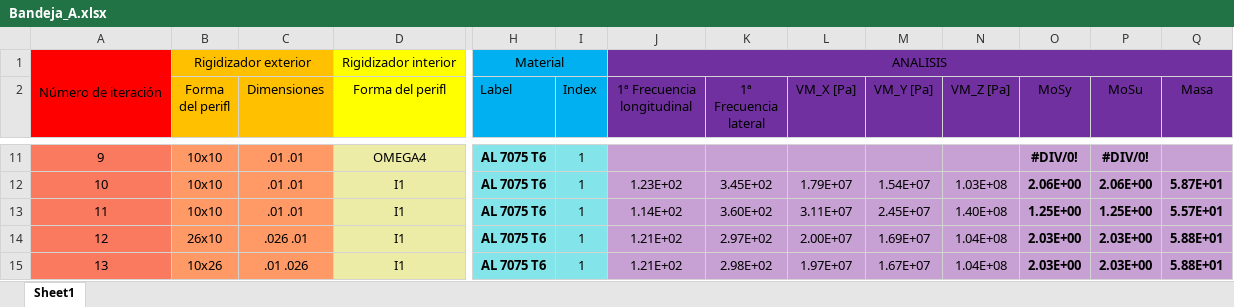
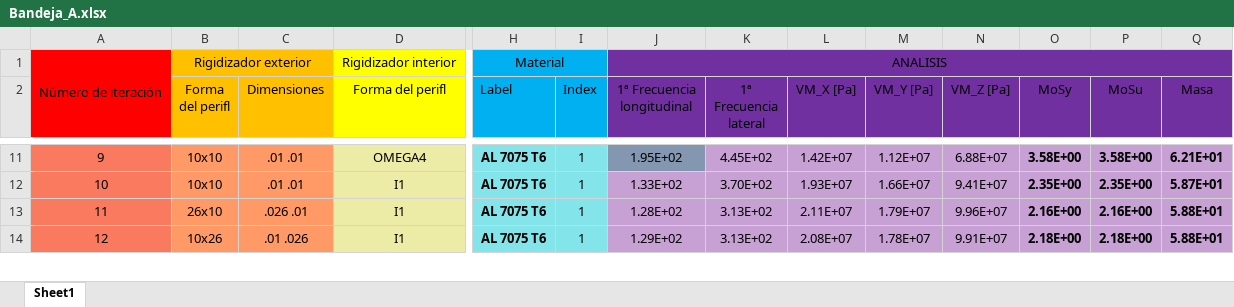
Before and after one commit to temisAP/Practica2_EUE, an Excel workbook: Bandeja_A/Bandeja_A.xlsx, sheet Sheet1, drawn as a sheet; only a part is shown, gaps mark what is left out; values as stored, in another font and other column widths than the file's, no borders; removed rows and columns are numbered as before the commit, all else as after; rows hold the shown columns only; the diff covers the shown part only; the diff names each change by its address in the sheet, - before the commit and + after, or states it on an @@ line.

```diff
--- a/Bandeja_A/Bandeja_A.xlsx (sheet Sheet1)
+++ b/Bandeja_A/Bandeja_A.xlsx (sheet Sheet1)
-J11 (1ª Frecuencia longitudinal): (empty)
+J11 (1ª Frecuencia longitudinal): 1.95E+02
-J11 fill: #C7A1D3
+J11 fill: #8497B0
-K11 (1ª Frecuencia lateral): (empty)
+K11 (1ª Frecuencia lateral): 4.45E+02
-L11 (VM_X [Pa]): (empty)
+L11 (VM_X [Pa]): 1.42E+07
-M11 (VM_Y [Pa]): (empty)
+M11 (VM_Y [Pa]): 1.12E+07
-N11 (VM_Z [Pa]): (empty)
+N11 (VM_Z [Pa]): 6.88E+07
-O11 (MoSy): #DIV/0!
+O11 (MoSy): 3.58E+00
-P11 (MoSu): #DIV/0!
+P11 (MoSu): 3.58E+00
-Q11 (Masa): (empty)
+Q11 (Masa): 6.21E+01
-J12 (1ª Frecuencia longitudinal): 1.23E+02
+J12 (1ª Frecuencia longitudinal): 1.33E+02
-K12 (1ª Frecuencia lateral): 3.45E+02
+K12 (1ª Frecuencia lateral): 3.70E+02
-L12 (VM_X [Pa]): 1.79E+07
+L12 (VM_X [Pa]): 1.93E+07
-M12 (VM_Y [Pa]): 1.54E+07
+M12 (VM_Y [Pa]): 1.66E+07
-N12 (VM_Z [Pa]): 1.03E+08
+N12 (VM_Z [Pa]): 9.41E+07
-O12 (MoSy): 2.06E+00
+O12 (MoSy): 2.35E+00
-P12 (MoSu): 2.06E+00
+P12 (MoSu): 2.35E+00
-row 13: 11 | 10x10 | .01 .01 | I1 | AL 7075 T6 | 1 | 1.14E+02 | 3.60E+02 | 3.11E+07 | 2.45E+07 | 1.40E+08 | 1.25E+00 | 1.25E+00 | 5.57E+01
@@ column A renumbered between rows 13 and 15 @@
-J13 (1ª Frecuencia longitudinal): 1.21E+02
+J13 (1ª Frecuencia longitudinal): 1.28E+02
-K13 (1ª Frecuencia lateral): 2.97E+02
+K13 (1ª Frecuencia lateral): 3.13E+02
-L13 (VM_X [Pa]): 2.00E+07
+L13 (VM_X [Pa]): 2.11E+07
-M13 (VM_Y [Pa]): 1.69E+07
+M13 (VM_Y [Pa]): 1.79E+07
-N13 (VM_Z [Pa]): 1.04E+08
+N13 (VM_Z [Pa]): 9.96E+07
-O13 (MoSy): 2.03E+00
+O13 (MoSy): 2.16E+00
-P13 (MoSu): 2.03E+00
+P13 (MoSu): 2.16E+00
-J14 (1ª Frecuencia longitudinal): 1.21E+02
+J14 (1ª Frecuencia longitudinal): 1.29E+02
-K14 (1ª Frecuencia lateral): 2.98E+02
+K14 (1ª Frecuencia lateral): 3.13E+02
-L14 (VM_X [Pa]): 1.97E+07
+L14 (VM_X [Pa]): 2.08E+07
-M14 (VM_Y [Pa]): 1.67E+07
+M14 (VM_Y [Pa]): 1.78E+07
-N14 (VM_Z [Pa]): 1.04E+08
+N14 (VM_Z [Pa]): 9.91E+07
-O14 (MoSy): 2.03E+00
+O14 (MoSy): 2.18E+00
-P14 (MoSu): 2.03E+00
+P14 (MoSu): 2.18E+00
```
Also changed, not shown: 4 added rows, 61 edited cells and cell formats elsewhere in this sheet, formulas that keep their value, 55 other files.
